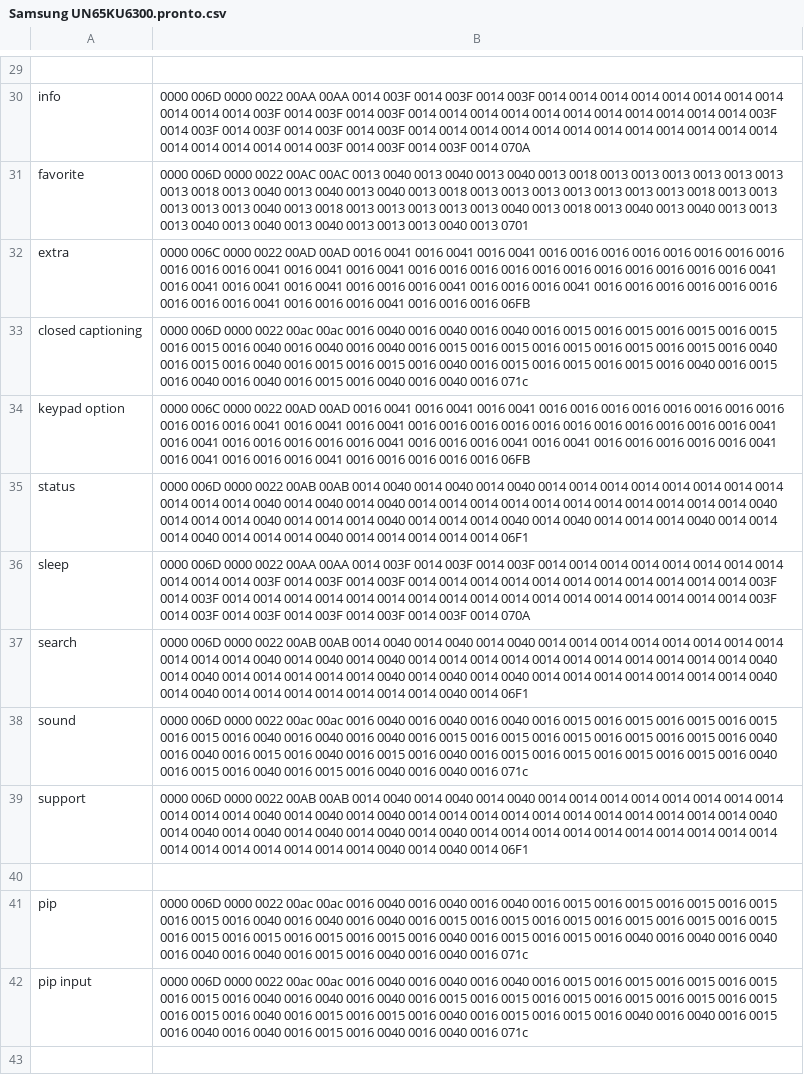
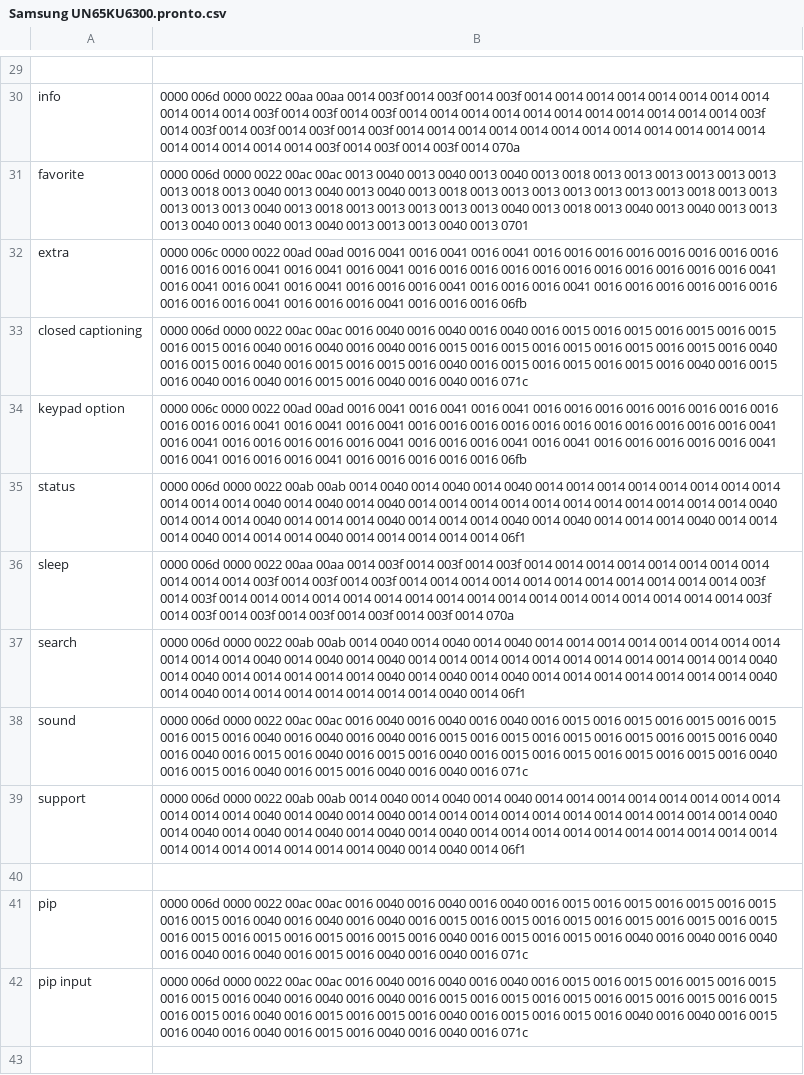
Before and after one commit to marciof/tools, a CSV file: ir/Samsung UN65KU6300.pronto.csv, drawn as a sheet; only a part is shown, gaps mark what is left out; the diff covers the shown part only; the diff names each change by its address in the sheet, - before the commit and + after, or states it on an @@ line.

```diff
--- a/ir/Samsung UN65KU6300.pronto.csv
+++ b/ir/Samsung UN65KU6300.pronto.csv
-B30: 0000 006D 0000 0022 00AA 00AA 0014 003F 0014 003F 0014 003F 0014 0014 0014 0014 0014 0014 0014 0014 0014 0014 0014 003F 0014 003F 0014 003F 0014 0014 0014 0014 0014 0014 0014 0014 0014 0014 0014 003F 0014 003F 0014 003F 0014 003F 0014 003F 0014 0014 0014 0014 0014 0014 0014 0014 0014 0014 0014 0014 0014 0014 0014 0014 0014 003F 0014 003F 0014 003F 0014 070A
+B30: 0000 006d 0000 0022 00aa 00aa 0014 003f 0014 003f 0014 003f 0014 0014 0014 0014 0014 0014 0014 0014 0014 0014 0014 003f 0014 003f 0014 003f 0014 0014 0014 0014 0014 0014 0014 0014 0014 0014 0014 003f 0014 003f 0014 003f 0014 003f 0014 003f 0014 0014 0014 0014 0014 0014 0014 0014 0014 0014 0014 0014 0014 0014 0014 0014 0014 003f 0014 003f 0014 003f 0014 070a
-B31: 0000 006D 0000 0022 00AC 00AC 0013 0040…
+B31: 0000 006d 0000 0022 00ac 00ac 0013 0040…
-B32: 0000 006C 0000 0022 00AD 00AD 0016 0041 0016 0041 0016 0041 0016 0016 0016 0016 0016 0016 0016 0016 0016 0016 0016 0041 0016 0041 0016 0041 0016 0016 0016 0016 0016 0016 0016 0016 0016 0016 0016 0041 0016 0041 0016 0041 0016 0041 0016 0016 0016 0041 0016 0016 0016 0041 0016 0016 0016 0016 0016 0016 0016 0016 0016 0041 0016 0016 0016 0041 0016 0016 0016 06FB
+B32: 0000 006c 0000 0022 00ad 00ad 0016 0041 0016 0041 0016 0041 0016 0016 0016 0016 0016 0016 0016 0016 0016 0016 0016 0041 0016 0041 0016 0041 0016 0016 0016 0016 0016 0016 0016 0016 0016 0016 0016 0041 0016 0041 0016 0041 0016 0041 0016 0016 0016 0041 0016 0016 0016 0041 0016 0016 0016 0016 0016 0016 0016 0016 0016 0041 0016 0016 0016 0041 0016 0016 0016 06fb
-B33: 0000 006D 0000 0022…
+B33: 0000 006d 0000 0022…
-B34: 0000 006C 0000 0022 00AD 00AD 0016 0041 0016 0041 0016 0041 0016 0016 0016 0016 0016 0016 0016 0016 0016 0016 0016 0041 0016 0041 0016 0041 0016 0016 0016 0016 0016 0016 0016 0016 0016 0016 0016 0041 0016 0041 0016 0016 0016 0016 0016 0041 0016 0016 0016 0041 0016 0041 0016 0016 0016 0016 0016 0041 0016 0041 0016 0016 0016 0041 0016 0016 0016 0016 0016 06FB
+B34: 0000 006c 0000 0022 00ad 00ad 0016 0041 0016 0041 0016 0041 0016 0016 0016 0016 0016 0016 0016 0016 0016 0016 0016 0041 0016 0041 0016 0041 0016 0016 0016 0016 0016 0016 0016 0016 0016 0016 0016 0041 0016 0041 0016 0016 0016 0016 0016 0041 0016 0016 0016 0041 0016 0041 0016 0016 0016 0016 0016 0041 0016 0041 0016 0016 0016 0041 0016 0016 0016 0016 0016 06fb
-B35: 0000 006D 0000 0022 00AB 00AB 0014 0040 0014 0040 0014 0040 0014 0014 0014 0014 0014 0014 0014 0014 0014 0014 0014 0040 0014 0040 0014 0040 0014 0014 0014 0014 0014 0014 0014 0014 0014 0014 0014 0040 0014 0014 0014 0040 0014 0014 0014 0040 0014 0014 0014 0040 0014 0040 0014 0014 0014 0040 0014 0014 0014 0040 0014 0014 0014 0040 0014 0014 0014 0014 0014 06F1
+B35: 0000 006d 0000 0022 00ab 00ab 0014 0040 0014 0040 0014 0040 0014 0014 0014 0014 0014 0014 0014 0014 0014 0014 0014 0040 0014 0040 0014 0040 0014 0014 0014 0014 0014 0014 0014 0014 0014 0014 0014 0040 0014 0014 0014 0040 0014 0014 0014 0040 0014 0014 0014 0040 0014 0040 0014 0014 0014 0040 0014 0014 0014 0040 0014 0014 0014 0040 0014 0014 0014 0014 0014 06f1
-B36: 0000 006D 0000 0022 00AA 00AA 0014 003F 0014 003F 0014 003F 0014 0014 0014 0014 0014 0014 0014 0014 0014 0014 0014 003F 0014 003F 0014 003F 0014 0014 0014 0014 0014 0014 0014 0014 0014 0014 0014 003F 0014 003F 0014 0014 0014 0014 0014 0014 0014 0014 0014 0014 0014 0014 0014 0014 0014 0014 0014 003F 0014 003F 0014 003F 0014 003F 0014 003F 0014 003F 0014 070A
+B36: 0000 006d 0000 0022 00aa 00aa 0014 003f 0014 003f 0014 003f 0014 0014 0014 0014 0014 0014 0014 0014 0014 0014 0014 003f 0014 003f 0014 003f 0014 0014 0014 0014 0014 0014 0014 0014 0014 0014 0014 003f 0014 003f 0014 0014 0014 0014 0014 0014 0014 0014 0014 0014 0014 0014 0014 0014 0014 0014 0014 003f 0014 003f 0014 003f 0014 003f 0014 003f 0014 003f 0014 070a
-B37: 0000 006D 0000 0022 00AB 00AB 0014 0040 0014 0040 0014 0040 0014 0014 0014 0014 0014 0014 0014 0014 0014 0014 0014 0040 0014 0040 0014 0040 0014 0014 0014 0014 0014 0014 0014 0014 0014 0014 0014 0040 0014 0040 0014 0014 0014 0014 0014 0040 0014 0040 0014 0040 0014 0014 0014 0014 0014 0014 0014 0040 0014 0040 0014 0014 0014 0014 0014 0014 0014 0040 0014 06F1
+B37: 0000 006d 0000 0022 00ab 00ab 0014 0040 0014 0040 0014 0040 0014 0014 0014 0014 0014 0014 0014 0014 0014 0014 0014 0040 0014 0040 0014 0040 0014 0014 0014 0014 0014 0014 0014 0014 0014 0014 0014 0040 0014 0040 0014 0014 0014 0014 0014 0040 0014 0040 0014 0040 0014 0014 0014 0014 0014 0014 0014 0040 0014 0040 0014 0014 0014 0014 0014 0014 0014 0040 0014 06f1
-B38: 0000 006D 0000 0022…
+B38: 0000 006d 0000 0022…
-B39: 0000 006D 0000 0022 00AB 00AB 0014 0040 0014 0040 0014 0040 0014 0014 0014 0014 0014 0014 0014 0014 0014 0014 0014 0040 0014 0040 0014 0040 0014 0014 0014 0014 0014 0014 0014 0014 0014 0014 0014 0040 0014 0040 0014 0040 0014 0040 0014 0040 0014 0040 0014 0014 0014 0014 0014 0014 0014 0014 0014 0014 0014 0014 0014 0014 0014 0014 0014 0040 0014 0040 0014 06F1
+B39: 0000 006d 0000 0022 00ab 00ab 0014 0040 0014 0040 0014 0040 0014 0014 0014 0014 0014 0014 0014 0014 0014 0014 0014 0040 0014 0040 0014 0040 0014 0014 0014 0014 0014 0014 0014 0014 0014 0014 0014 0040 0014 0040 0014 0040 0014 0040 0014 0040 0014 0040 0014 0014 0014 0014 0014 0014 0014 0014 0014 0014 0014 0014 0014 0014 0014 0014 0014 0040 0014 0040 0014 06f1
-B41: 0000 006D 0000 0022…
+B41: 0000 006d 0000 0022…
-B42: 0000 006D 0000 0022…
+B42: 0000 006d 0000 0022…
```
Also changed, not shown: 72 edited cells elsewhere in this file.
